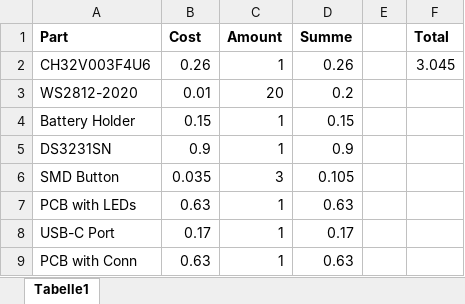
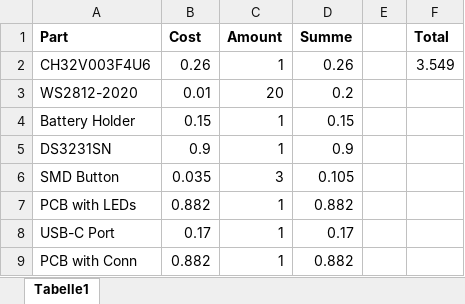
Before and after one commit to Lolucoca/ChristmasCalendar2024, an Excel workbook: ChristmasCal24_Clock/Cost.xlsx, sheet Tabelle1, drawn as a sheet; values as stored, in another font and other column widths than the file's, no borders; the diff names each change by its address in the sheet, - before the commit and + after, or states it on an @@ line.

```diff
--- a/ChristmasCal24_Clock/Cost.xlsx (sheet Tabelle1)
+++ b/ChristmasCal24_Clock/Cost.xlsx (sheet Tabelle1)
-F2 (Total): 3.045
+F2 (Total): 3.549
-B7 (Cost): 0.63
+B7 (Cost): 0.882
-D7 (Summe): 0.63
+D7 (Summe): 0.882
-B9 (Cost): 0.63
+B9 (Cost): 0.882
-D9 (Summe): 0.63
+D9 (Summe): 0.882
```
Also changed, not shown: 28 other files.
